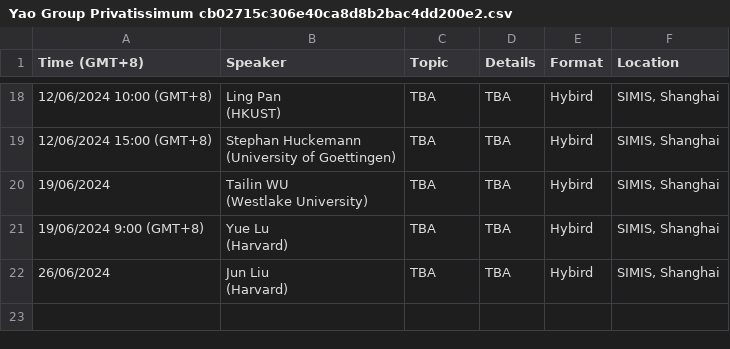
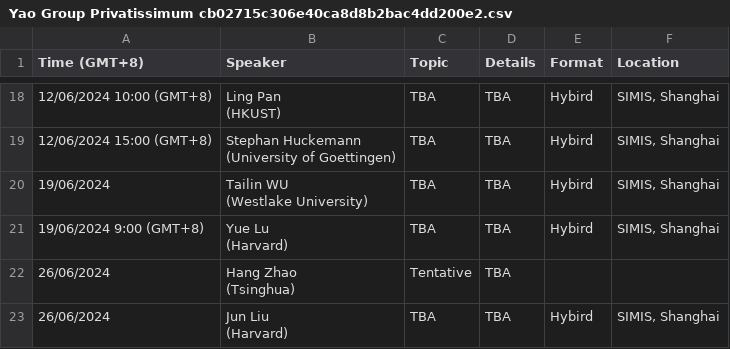
Before and after one commit to zhigang-yao/group-projects, a CSV file: docs/pri/Yao Group Privatissimum cb02715c306e40ca8d8b2bac4dd200e2.csv, drawn as a sheet; only a part is shown, gaps mark what is left out; ↵ is a line break in a cell; the diff names each change by its address in the sheet, - before the commit and + after, or states it on an @@ line.

```diff
--- a/docs/pri/Yao Group Privatissimum cb02715c306e40ca8d8b2bac4dd200e2.csv
+++ b/docs/pri/Yao Group Privatissimum cb02715c306e40ca8d8b2bac4dd200e2.csv
+row 22: 26/06/2024 | Hang Zhao ↵ (Tsinghua) | Tentative | TBA
```
Also changed, not shown: 2 other files.
